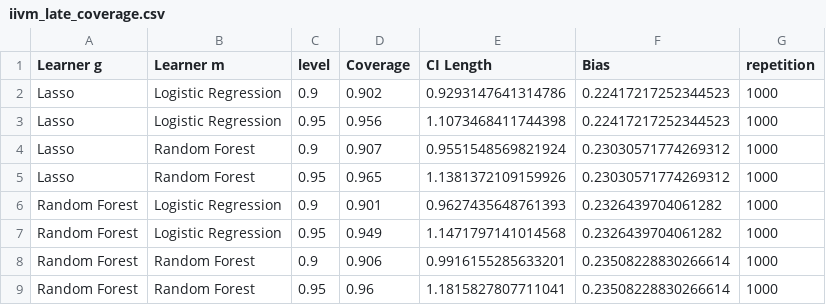
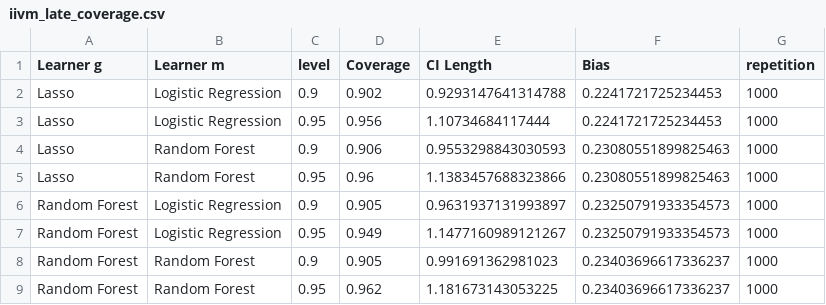
Before and after one commit to DoubleML/doubleml-coverage, a CSV file: results/irm/iivm_late_coverage.csv, drawn as a sheet.

```diff
--- a/results/irm/iivm_late_coverage.csv
+++ b/results/irm/iivm_late_coverage.csv
@@ -1,9 +1,9 @@
 Learner g,Learner m,level,Coverage,CI Length,Bias,repetition
-Lasso,Logistic Regression,0.9,0.902,0.9293147641314786,0.22417217252344523,1000
-Lasso,Logistic Regression,0.95,0.956,1.1073468411744398,0.22417217252344523,1000
-Lasso,Random Forest,0.9,0.907,0.9551548569821924,0.23030571774269312,1000
-Lasso,Random Forest,0.95,0.965,1.1381372109159926,0.23030571774269312,1000
-Random Forest,Logistic Regression,0.9,0.901,0.9627435648761393,0.2326439704061282,1000
-Random Forest,Logistic Regression,0.95,0.949,1.1471797141014568,0.2326439704061282,1000
-Random Forest,Random Forest,0.9,0.906,0.9916155285633201,0.23508228830266614,1000
-Random Forest,Random Forest,0.95,0.96,1.1815827807711041,0.23508228830266614,1000
+Lasso,Logistic Regression,0.9,0.902,0.9293147641314788,0.2241721725234453,1000
+Lasso,Logistic Regression,0.95,0.956,1.10734684117444,0.2241721725234453,1000
+Lasso,Random Forest,0.9,0.906,0.9553298843030593,0.23080551899825463,1000
+Lasso,Random Forest,0.95,0.96,1.1383457688323866,0.23080551899825463,1000
+Random Forest,Logistic Regression,0.9,0.905,0.9631937131993897,0.23250791933354573,1000
+Random Forest,Logistic Regression,0.95,0.949,1.1477160989121267,0.23250791933354573,1000
+Random Forest,Random Forest,0.9,0.905,0.991691362981023,0.23403696617336237,1000
+Random Forest,Random Forest,0.95,0.962,1.181673143053225,0.23403696617336237,1000
```
Also changed, not shown: 1 other file.
